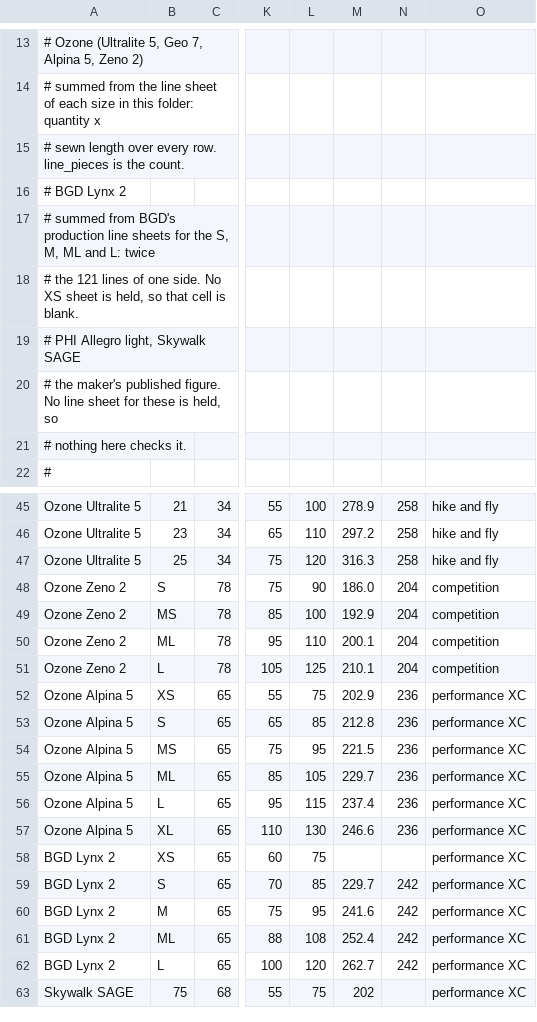
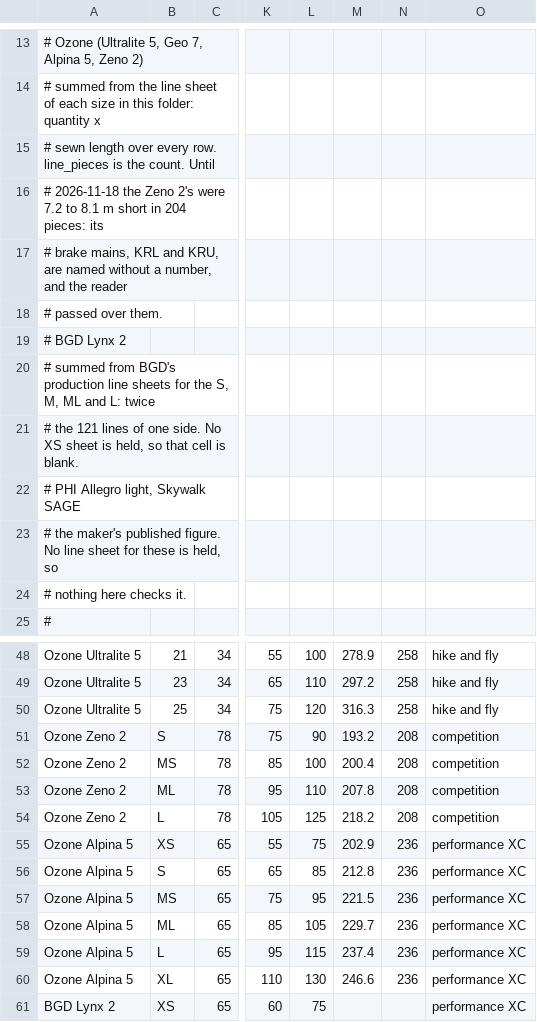
Before and after one commit to freeflightlab/wingtoolui, a TSV file: data/reference/size-families.tsv, drawn as a sheet; only a part is shown, gaps mark what is left out; the shorter side is filled out with more unchanged rows; addresses are those after the commit; rows hold the shown columns only; the diff names each change by its address in the sheet, - before the commit and + after, or states it on an @@ line.

```diff
--- a/data/reference/size-families.tsv
+++ b/data/reference/size-families.tsv
-A15: …the count.
+A15: …the count. Until
+row 16: # 2026-11-18 the Zeno 2's were 7.2 to 8.1 m short in 204 pieces: its
+row 17: # brake mains, KRL and KRU, are named without a number, and the reader
+row 18: # passed over them.
-M51: 186.0
+M51: 193.2
-N51:N54: 204
+N51:N54: 208
-M52: 192.9
+M52: 200.4
-M53: 200.1
+M53: 207.8
-M54: 210.1
+M54: 218.2
```
Also changed, not shown: 47 other files.
